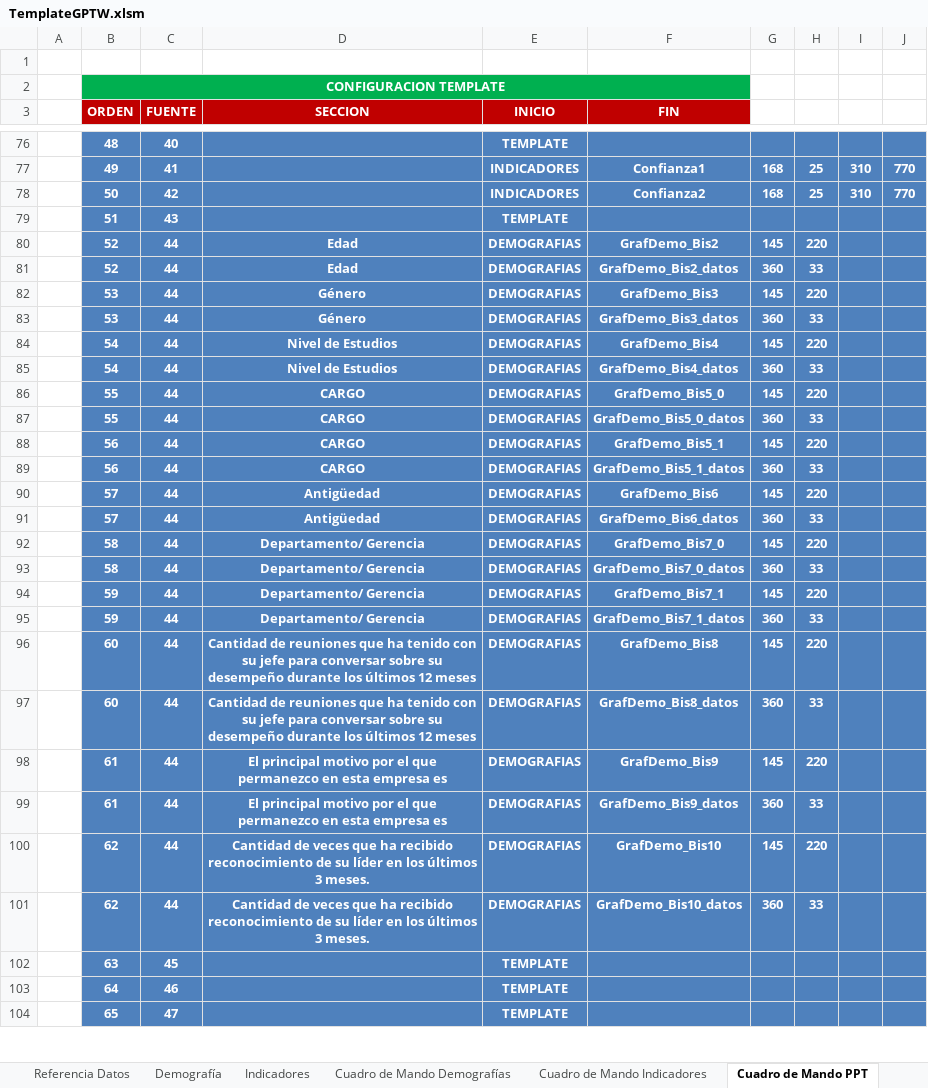
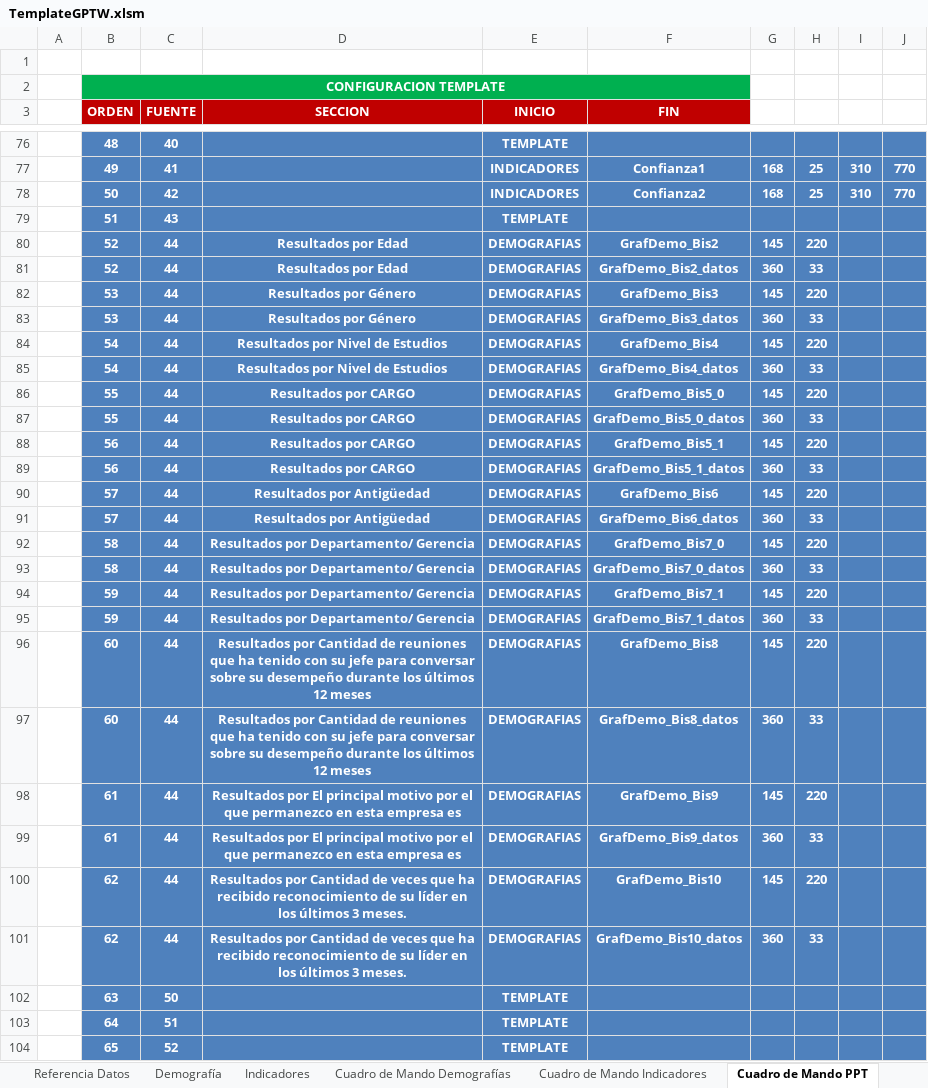
Before and after one commit to gino08/excelMacro, an Excel workbook: TemplateGPTW.xlsm, sheet Cuadro de Mando PPT, drawn as a sheet; only a part is shown, gaps mark what is left out; values as stored, in another font and other column widths than the file's, no borders; charts and pictures not drawn; the diff covers the shown part only; the diff names each change by its address in the sheet, - before the commit and + after, or states it on an @@ line.

```diff
--- a/TemplateGPTW.xlsm (sheet Cuadro de Mando PPT)
+++ b/TemplateGPTW.xlsm (sheet Cuadro de Mando PPT)
-D80:D81 (SECCION): Edad
+D80:D81 (SECCION): Resultados por Edad
-D82:D83 (SECCION): Género
+D82:D83 (SECCION): Resultados por Género
-D84:D85 (SECCION): Nivel de Estudios
+D84:D85 (SECCION): Resultados por Nivel de Estudios
-D86:D89 (SECCION): CARGO
+D86:D89 (SECCION): Resultados por CARGO
-D90:D91 (SECCION): Antigüedad
+D90:D91 (SECCION): Resultados por Antigüedad
-D92:D95 (SECCION): Departamento/ Gerencia
+D92:D95 (SECCION): Resultados por Departamento/ Gerencia
-D96:D97 (SECCION): Cantidad de…
+D96:D97 (SECCION): Resultados por Cantidad de…
-D98:D99 (SECCION): El principal…
+D98:D99 (SECCION): Resultados por El principal…
-D100:D101 (SECCION): Cantidad de…
+D100:D101 (SECCION): Resultados por Cantidad de…
-C102 (FUENTE): 45
+C102 (FUENTE): 50
-C103 (FUENTE): 46
+C103 (FUENTE): 51
-C104 (FUENTE): 47
+C104 (FUENTE): 52
```
Also changed, not shown: 5 removed rows and 10 edited cells elsewhere in this sheet, sheet Demografía, sheet Gráficos Demografías, sheet Cuadro de Mando Demografías, charts or pictures.
